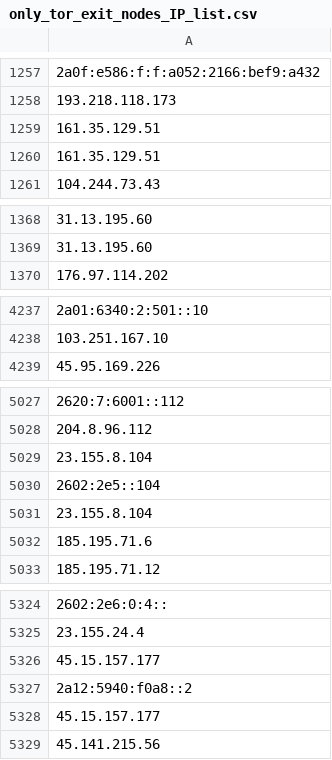
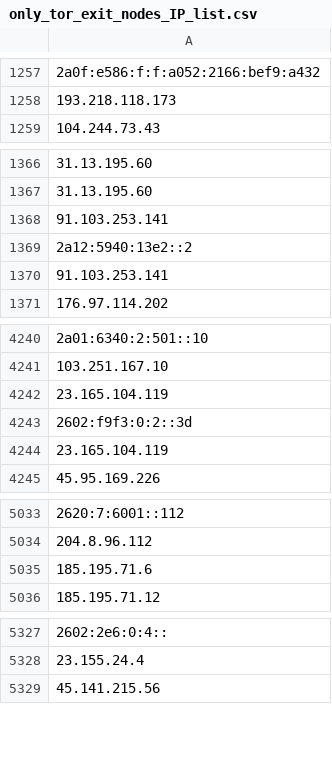
Before and after one commit to onlyforbakup/awesome-lists, a CSV file: Lists/TOR/only_tor_exit_nodes_IP_list.csv, drawn as a sheet; only a part is shown, gaps mark what is left out; removed rows and columns are numbered as before the commit, all else as after; the diff covers the shown part only; the diff names each change by its address in the sheet, - before the commit and + after, or states it on an @@ line.

```diff
--- a/Lists/TOR/only_tor_exit_nodes_IP_list.csv
+++ b/Lists/TOR/only_tor_exit_nodes_IP_list.csv
-row 1259: 161.35.129.51
-row 1260: 161.35.129.51
+row 1368: 91.103.253.141
+row 1369: 2a12:5940:13e2::2
+row 1370: 91.103.253.141
+row 4242: 23.165.104.119
+row 4243: 2602:f9f3:0:2::3d
+row 4244: 23.165.104.119
-row 5029: 23.155.8.104
-row 5030: 2602:2e5::104
-row 5031: 23.155.8.104
-row 5326: 45.15.157.177
-row 5327: 2a12:5940:f0a8::2
-row 5328: 45.15.157.177
```
Also changed, not shown: 2 added rows, 2 removed rows and 1 edited cell elsewhere in this file, Lists/TOR/only_tor_guard_nodes_IP_list.csv, 2 other files.
